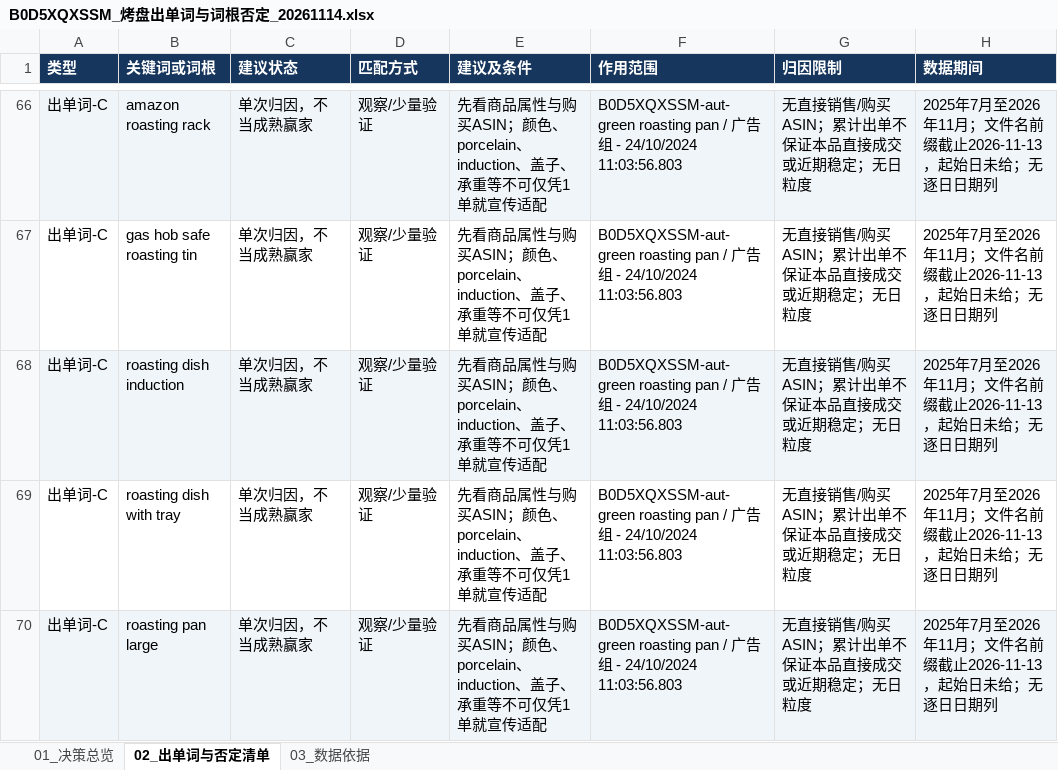
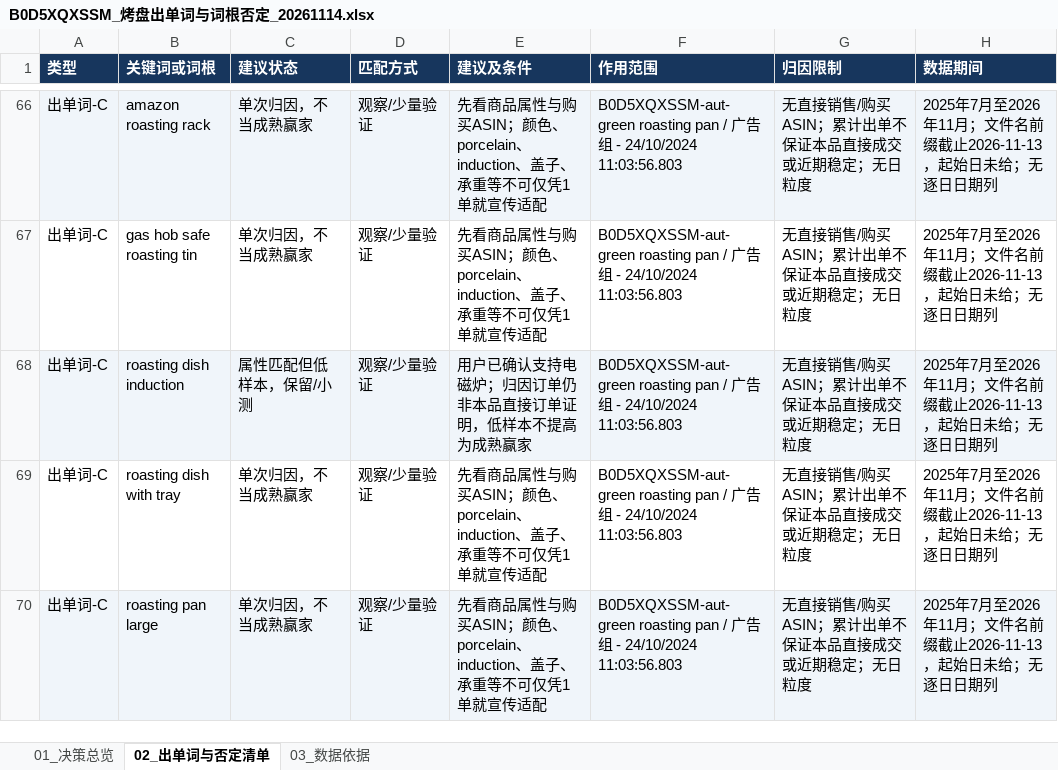
Before and after one commit to JaneHxh/AD-uk, an Excel workbook: reports/B0D5XQXSSM/B0D5XQXSSM_烤盘出单词与词根否定_20261114.xlsx, sheet 02_出单词与否定清单, drawn as a sheet; only a part is shown, gaps mark what is left out; values as stored, in another font and other column widths than the file's, no borders; the diff covers the shown part only; the diff names each change by its address in the sheet, - before the commit and + after, or states it on an @@ line.

Commit message:
Confirm coated-metal roaster induction compatibility and no-lid negative scope

```diff
--- a/reports/B0D5XQXSSM/B0D5XQXSSM_烤盘出单词与词根否定_20261114.xlsx (sheet 02_出单词与否定清单)
+++ b/reports/B0D5XQXSSM/B0D5XQXSSM_烤盘出单词与词根否定_20261114.xlsx (sheet 02_出单词与否定清单)
-C68 (建议状态): 单次归因，不当成熟赢家
+C68 (建议状态): 属性匹配但低样本，保留/小测
-E68 (建议及条件): 先看商品属性与购买ASIN；颜色、porcelain、induction、盖子、承重等不可仅凭1单就宣传适配
+E68 (建议及条件): 用户已确认支持电磁炉；归因订单仍非本品直接订单证明，低样本不提高为成熟赢家
```
Also changed, not shown: 34 edited cells elsewhere in this sheet, sheet 03_数据依据, sheet 01_决策总览, 2 other files.
